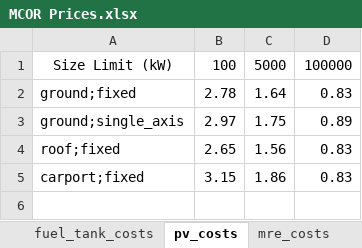
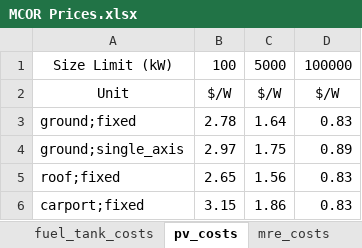
Before and after one commit to pnnl/MCOR, an Excel workbook: data/MCOR Prices.xlsx, sheet pv_costs, drawn as a sheet; values as stored, in another font and other column widths than the file's, no borders; the diff names each change by its address in the sheet, - before the commit and + after, or states it on an @@ line.

Commit message:
small updates to pv sizing alg, added units to pv costs sheet

```diff
--- a/data/MCOR Prices.xlsx (sheet pv_costs)
+++ b/data/MCOR Prices.xlsx (sheet pv_costs)
+row 2: Unit | $/W | $/W | $/W
```
Also changed, not shown: 2 other files.
